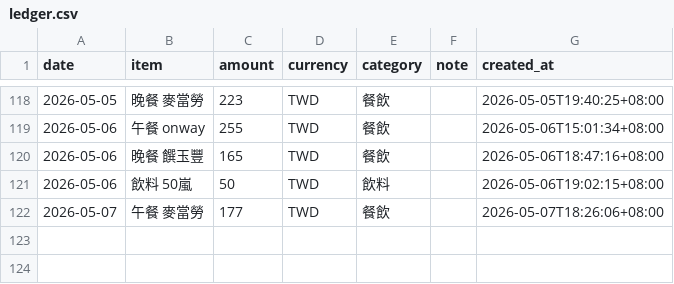
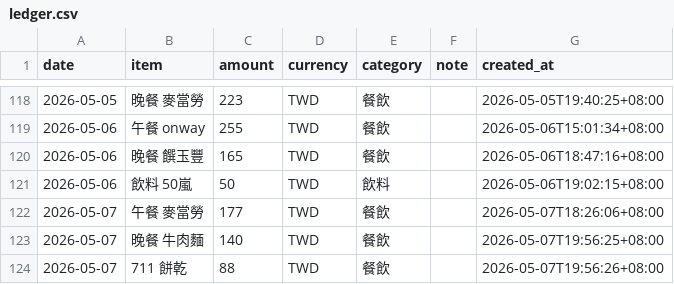
Before and after one commit to yuming920619-svg/Myhermesagi, a CSV file: bookkeeping/ledger.csv, drawn as a sheet; only a part is shown, gaps mark what is left out.

```diff
--- a/bookkeeping/ledger.csv
+++ b/bookkeeping/ledger.csv
@@ -122 +122,3 @@ date,item,amount,currency,category,note,created_at
 2026-05-07,午餐 麥當勞,177,TWD,餐飲,,2026-05-07T18:26:06+08:00
+2026-05-07,晚餐 牛肉麵,140,TWD,餐飲,,2026-05-07T19:56:25+08:00
+2026-05-07,711 餅乾,88,TWD,餐飲,,2026-05-07T19:56:26+08:00
```
Also changed, not shown: 1 other file.
